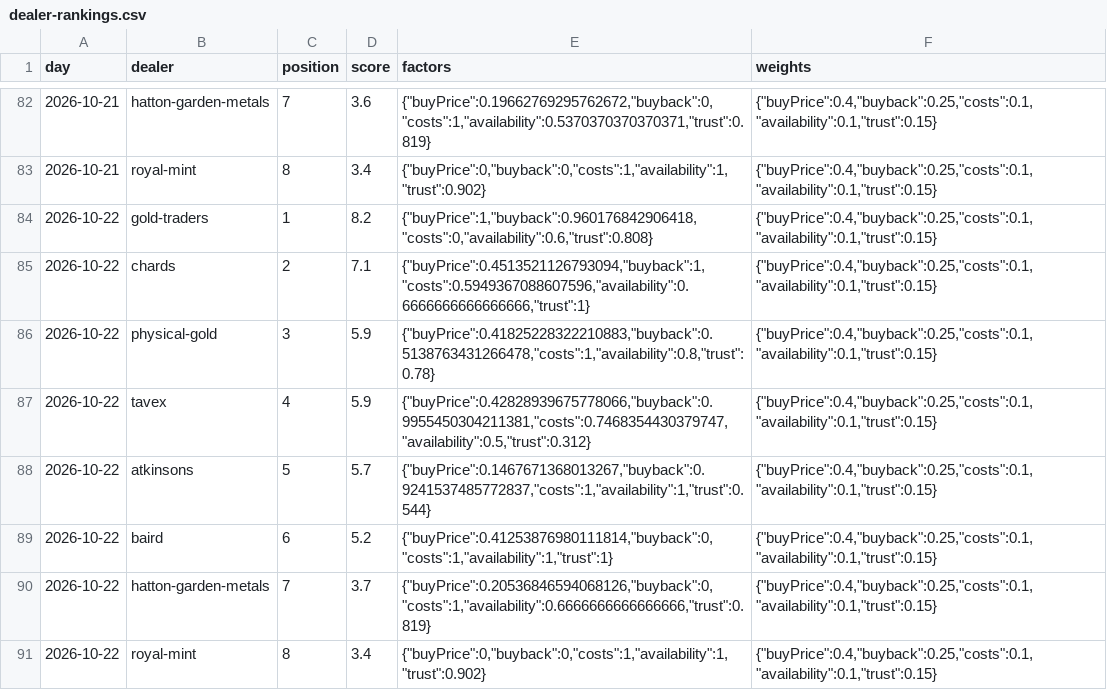
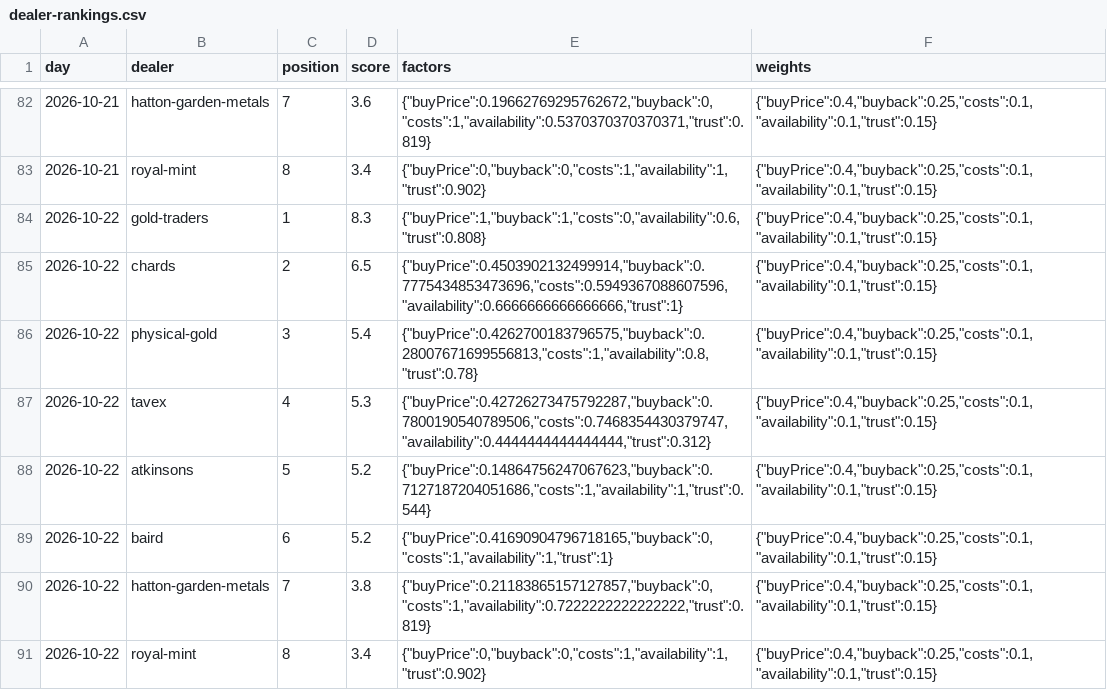
Before and after one commit to PJWilkinson/metalsalpha-data, a CSV file: dealer-rankings.csv, drawn as a sheet; only a part is shown, gaps mark what is left out.

```diff
--- a/dealer-rankings.csv
+++ b/dealer-rankings.csv
@@ -83,9 +83,9 @@ day,dealer,position,score,factors,weights
 2026-10-21,royal-mint,8,3.4,"{""buyPrice"":0,""buyback"":0,""costs"":1,""availability"":1,""trust"":0.902}","{""buyPrice"":0.4,""buyback"":0.25,""costs"":0.1,""availability"":0.1,""trust"":0.15}"
-2026-10-22,gold-traders,1,8.2,"{""buyPrice"":1,""buyback"":0.960176842906418,""costs"":0,""availability"":0.6,""trust"":0.808}","{""buyPrice"":0.4,""buyback"":0.25,""costs"":0.1,""availability"":0.1,""trust"":0.15}"
-2026-10-22,chards,2,7.1,"{""buyPrice"":0.4513521126793094,""buyback"":1,""costs"":0.5949367088607596,""availability"":0.6666666666666666,""trust"":1}","{""buyPrice"":0.4,""buyback"":0.25,""costs"":0.1,""availability"":0.1,""trust"":0.15}"
-2026-10-22,physical-gold,3,5.9,"{""buyPrice"":0.41825228322210883,""buyback"":0.5138763431266478,""costs"":1,""availability"":0.8,""trust"":0.78}","{""buyPrice"":0.4,""buyback"":0.25,""costs"":0.1,""availability"":0.1,""trust"":0.15}"
-2026-10-22,tavex,4,5.9,"{""buyPrice"":0.42828939675778066,""buyback"":0.9955450304211381,""costs"":0.7468354430379747,""availability"":0.5,""trust"":0.312}","{""buyPrice"":0.4,""buyback"":0.25,""costs"":0.1,""availability"":0.1,""trust"":0.15}"
-2026-10-22,atkinsons,5,5.7,"{""buyPrice"":0.1467671368013267,""buyback"":0.9241537485772837,""costs"":1,""availability"":1,""trust"":0.544}","{""buyPrice"":0.4,""buyback"":0.25,""costs"":0.1,""availability"":0.1,""trust"":0.15}"
-2026-10-22,baird,6,5.2,"{""buyPrice"":0.41253876980111814,""buyback"":0,""costs"":1,""availability"":1,""trust"":1}","{""buyPrice"":0.4,""buyback"":0.25,""costs"":0.1,""availability"":0.1,""trust"":0.15}"
-2026-10-22,hatton-garden-metals,7,3.7,"{""buyPrice"":0.20536846594068126,""buyback"":0,""costs"":1,""availability"":0.6666666666666666,""trust"":0.819}","{""buyPrice"":0.4,""buyback"":0.25,""costs"":0.1,""availability"":0.1,""trust"":0.15}"
+2026-10-22,gold-traders,1,8.3,"{""buyPrice"":1,""buyback"":1,""costs"":0,""availability"":0.6,""trust"":0.808}","{""buyPrice"":0.4,""buyback"":0.25,""costs"":0.1,""availability"":0.1,""trust"":0.15}"
+2026-10-22,chards,2,6.5,"{""buyPrice"":0.4503902132499914,""buyback"":0.7775434853473696,""costs"":0.5949367088607596,""availability"":0.6666666666666666,""trust"":1}","{""buyPrice"":0.4,""buyback"":0.25,""costs"":0.1,""availability"":0.1,""trust"":0.15}"
+2026-10-22,physical-gold,3,5.4,"{""buyPrice"":0.4262700183796575,""buyback"":0.28007671699556813,""costs"":1,""availability"":0.8,""trust"":0.78}","{""buyPrice"":0.4,""buyback"":0.25,""costs"":0.1,""availability"":0.1,""trust"":0.15}"
+2026-10-22,tavex,4,5.3,"{""buyPrice"":0.42726273475792287,""buyback"":0.7800190540789506,""costs"":0.7468354430379747,""availability"":0.4444444444444444,""trust"":0.312}","{""buyPrice"":0.4,""buyback"":0.25,""costs"":0.1,""availability"":0.1,""trust"":0.15}"
+2026-10-22,atkinsons,5,5.2,"{""buyPrice"":0.14864756247067623,""buyback"":0.7127187204051686,""costs"":1,""availability"":1,""trust"":0.544}","{""buyPrice"":0.4,""buyback"":0.25,""costs"":0.1,""availability"":0.1,""trust"":0.15}"
+2026-10-22,baird,6,5.2,"{""buyPrice"":0.41690904796718165,""buyback"":0,""costs"":1,""availability"":1,""trust"":1}","{""buyPrice"":0.4,""buyback"":0.25,""costs"":0.1,""availability"":0.1,""trust"":0.15}"
+2026-10-22,hatton-garden-metals,7,3.8,"{""buyPrice"":0.21183865157127857,""buyback"":0,""costs"":1,""availability"":0.7222222222222222,""trust"":0.819}","{""buyPrice"":0.4,""buyback"":0.25,""costs"":0.1,""availability"":0.1,""trust"":0.15}"
 2026-10-22,royal-mint,8,3.4,"{""buyPrice"":0,""buyback"":0,""costs"":1,""availability"":1,""trust"":0.902}","{""buyPrice"":0.4,""buyback"":0.25,""costs"":0.1,""availability"":0.1,""trust"":0.15}"
```
Also changed, not shown: daily-product-stats.csv, spot-hourly.csv, 2 other files.
